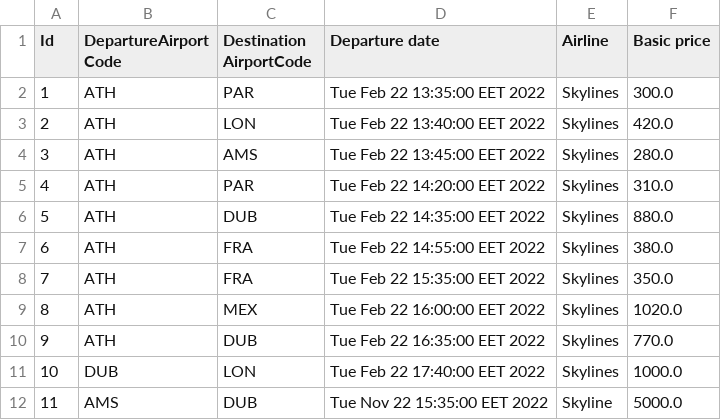
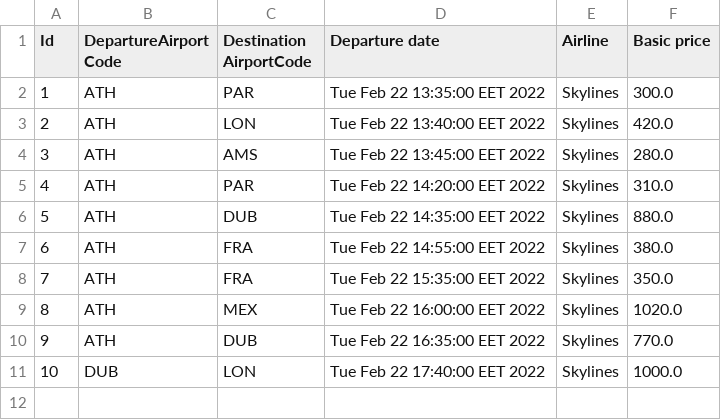
Before and after one commit to pedes1999/TravelCompany, a CSV file: data/itineraries.csv (was itineraries.csv), drawn as a sheet.

```diff
--- a/itineraries.csv
+++ b/data/itineraries.csv
@@ -11,2 +11 @@ Id,DepartureAirport Code,Destination AirportCode,Departure date,Airline,Basic pr
 10,DUB,LON,Tue Feb 22 17:40:00 EET 2022,Skylines,1000.0
-11,AMS,DUB,Tue Nov 22 15:35:00 EET 2022,Skyline,5000.0
```
Also changed, not shown: data/customers.csv, data/tickets.csv, 6 other files.
